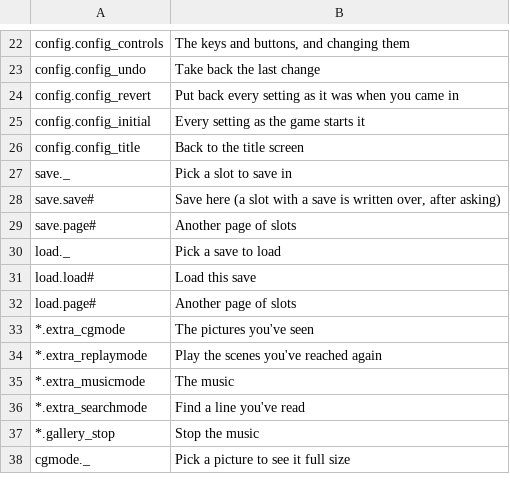
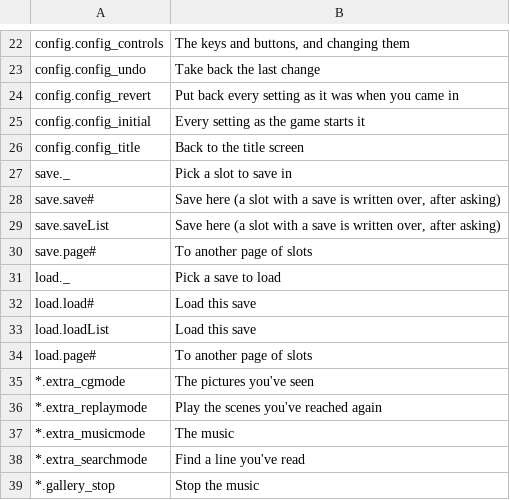
Before and after one commit to krkren/kagex, a CSV file: data/main/helptexts.csv, drawn as a sheet; only a part is shown, gaps mark what is left out; the shorter side is filled out with more unchanged rows.

```diff
--- a/data/main/helptexts.csv
+++ b/data/main/helptexts.csv
@@ -28,6 +28,8 @@ save._	Pick a slot to save in
 save.save#	Save here (a slot with a save is written over, after asking)
-save.page#	Another page of slots
+save.saveList	Save here (a slot with a save is written over, after asking)
+save.page#	To another page of slots
 load._	Pick a save to load
 load.load#	Load this save
-load.page#	Another page of slots
+load.loadList	Load this save
+load.page#	To another page of slots
 *.extra_cgmode	The pictures you've seen
```
Also changed, not shown: 6 other files.
